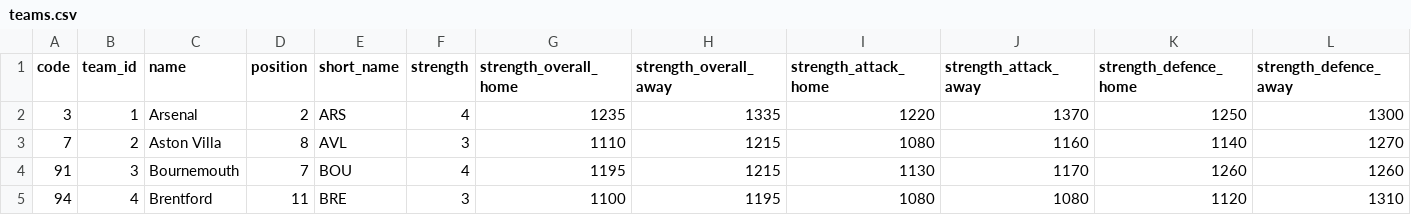
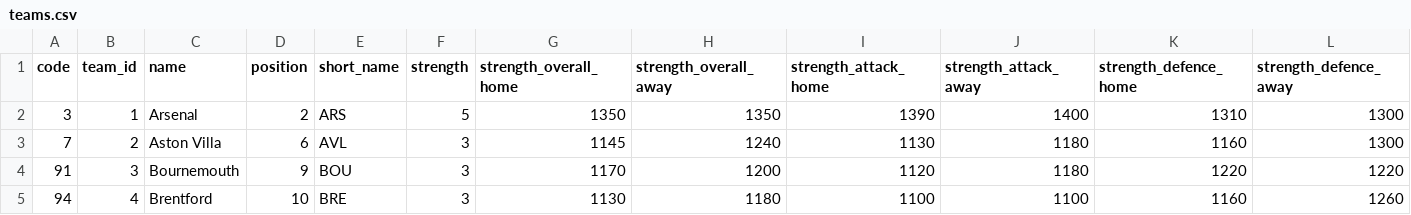
Before and after one commit to jackfrost30/FPL-Data-Engineering, a CSV file: data/teams.csv, drawn as a sheet; only a part is shown; the diff covers the shown part only.

```diff
--- a/data/teams.csv
+++ b/data/teams.csv
@@ -1,5 +1,5 @@
 code,team_id,name,position,short_name,strength,strength_overall_home,strength_overall_away,strength_attack_home,strength_attack_away,strength_defence_home,strength_defence_away
-3,1,Arsenal,2,ARS,4,1235,1335,1220,1370,1250,1300
-7,2,Aston Villa,8,AVL,3,1110,1215,1080,1160,1140,1270
-91,3,Bournemouth,7,BOU,4,1195,1215,1130,1170,1260,1260
-94,4,Brentford,11,BRE,3,1100,1195,1080,1080,1120,1310
+3,1,Arsenal,2,ARS,5,1350,1350,1390,1400,1310,1300
+7,2,Aston Villa,6,AVL,3,1145,1240,1130,1180,1160,1300
+91,3,Bournemouth,9,BOU,3,1170,1200,1120,1180,1220,1220
+94,4,Brentford,10,BRE,3,1130,1180,1100,1100,1160,1260
```
Also changed, not shown: 99 edited cells elsewhere in this file, data/events.csv, data/fixtures.csv, 7 other files.
